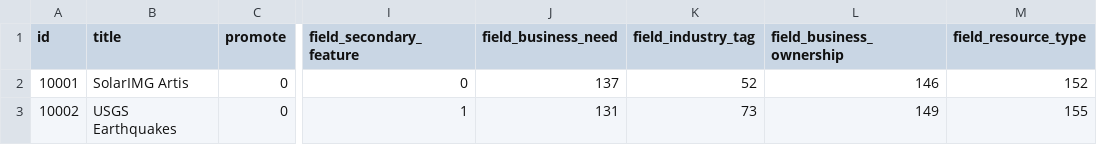
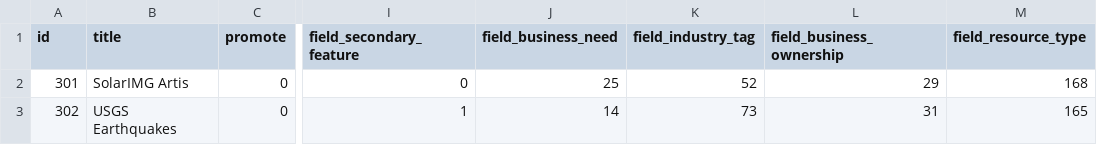
Before and after one commit to StartupInADay/Los-Angeles-California, a CSV file: modules/custom/sbp_migrate/import/online_resource.csv, drawn as a sheet; only a part is shown, gaps mark what is left out; the diff names each change by its address in the sheet, - before the commit and + after, or states it on an @@ line.

```diff
--- a/modules/custom/sbp_migrate/import/online_resource.csv
+++ b/modules/custom/sbp_migrate/import/online_resource.csv
-A2 (id): 10001
+A2 (id): 301
-J2 (field_business_need): 137
+J2 (field_business_need): 25
-L2 (field_business_ownership): 146
+L2 (field_business_ownership): 29
-M2 (field_resource_type): 152
+M2 (field_resource_type): 168
-A3 (id): 10002
+A3 (id): 302
-J3 (field_business_need): 131
+J3 (field_business_need): 14
-L3 (field_business_ownership): 149
+L3 (field_business_ownership): 31
-M3 (field_resource_type): 155
+M3 (field_resource_type): 165
```
Also changed, not shown: modules/custom/sbp_migrate/import/field_collection_incentives_hero.csv, modules/custom/sbp_migrate/import/field_collection_online_resources_hero.csv, 41 other files.
